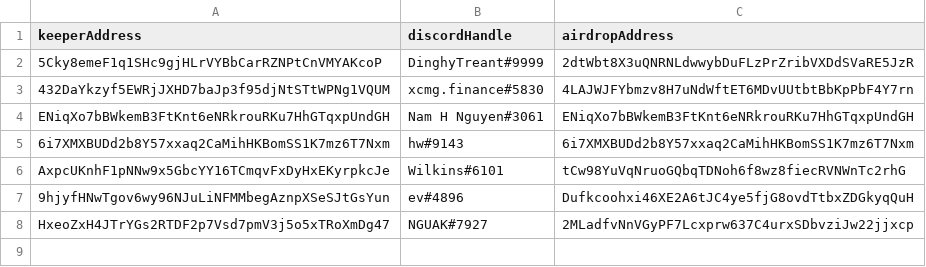
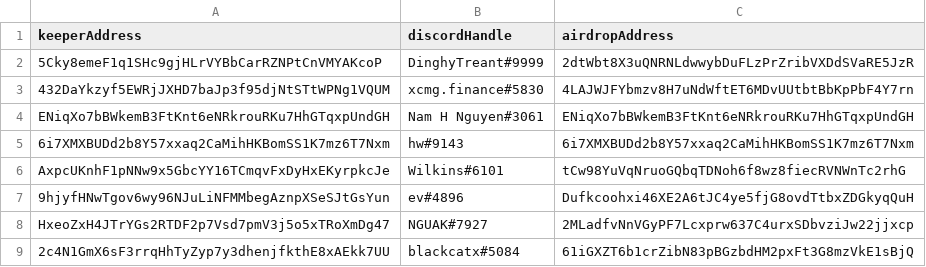
Before and after one commit to namnh06/entropy-client, a CSV file: keeperRegistry.csv, drawn as a sheet.

Commit message:
Update keeperRegistry.csv

```diff
--- a/keeperRegistry.csv
+++ b/keeperRegistry.csv
@@ -8 +8,2 @@ AxpcUKnhF1pNNw9x5GbcYY16TCmqvFxDyHxEKyrpkcJe, Wilkins#6101, tCw98YuVqNruoGQbqTDN
 HxeoZxH4JTrYGs2RTDF2p7Vsd7pmV3j5o5xTRoXmDg47, NGUAK#7927, 2MLadfvNnVGyPF7Lcxprw637C4urxSDbvziJw22jjxcp
+2c4N1GmX6sF3rrqHhTyZyp7y3dhenjfkthE8xAEkk7UU, blackcatx#5084, 61iGXZT6b1crZibN83pBGzbdHM2pxFt3G8mzVkE1sBjQ
```
